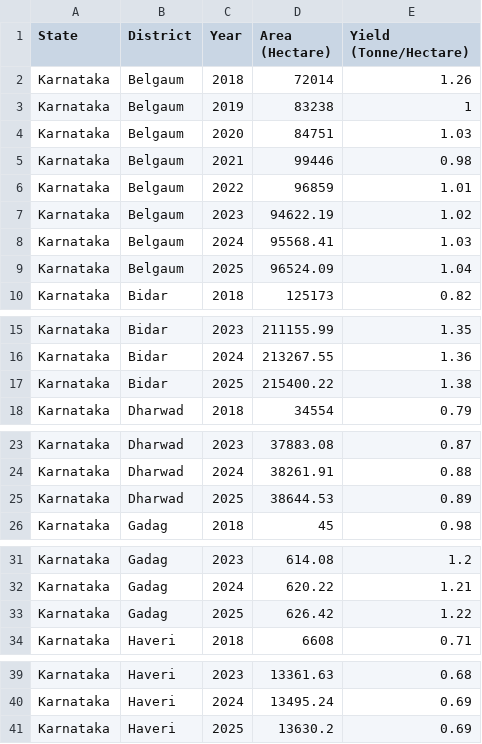
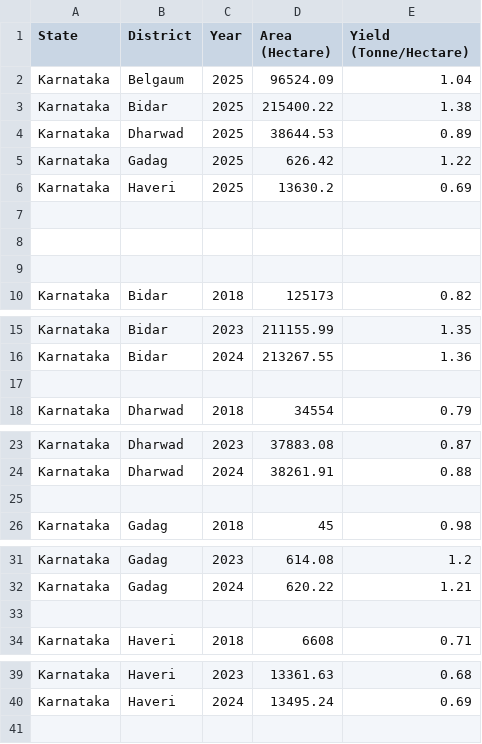
Before and after one commit to ksurajsingh/MDCPP, a CSV file: server/src/mlModels/extended_dataset.csv, drawn as a sheet; only a part is shown, gaps mark what is left out.

```diff
--- a/server/src/mlModels/extended_dataset.csv
+++ b/server/src/mlModels/extended_dataset.csv
@@ -1,10 +1,10 @@
 State,District,Year,Area (Hectare),Yield (Tonne/Hectare)
-Karnataka, Belgaum,2018,72014,1.26
-Karnataka, Belgaum,2019,83238,1
-Karnataka, Belgaum,2020,84751,1.03
-Karnataka, Belgaum,2021,99446,0.98
-Karnataka, Belgaum,2022,96859,1.01
-Karnataka, Belgaum,2023,94622.19,1.02
-Karnataka, Belgaum,2024,95568.41,1.03
 Karnataka, Belgaum,2025,96524.09,1.04
+Karnataka, Bidar,2025,215400.22,1.38
+Karnataka, Dharwad,2025,38644.53,0.89
+Karnataka, Gadag,2025,626.42,1.22
+Karnataka,Haveri,2025,13630.2,0.69
+,,,,
+,,,,
+,,,,
 Karnataka, Bidar,2018,125173,0.82
@@ -16,3 +16,3 @@ Karnataka, Bidar,2023,211155.99,1.35
 Karnataka, Bidar,2024,213267.55,1.36
-Karnataka, Bidar,2025,215400.22,1.38
+,,,,
 Karnataka, Dharwad,2018,34554,0.79
@@ -24,3 +24,3 @@ Karnataka, Dharwad,2023,37883.08,0.87
 Karnataka, Dharwad,2024,38261.91,0.88
-Karnataka, Dharwad,2025,38644.53,0.89
+,,,,
 Karnataka, Gadag,2018,45,0.98
@@ -32,3 +32,3 @@ Karnataka, Gadag,2023,614.08,1.2
 Karnataka, Gadag,2024,620.22,1.21
-Karnataka, Gadag,2025,626.42,1.22
+,,,,
 Karnataka,Haveri,2018,6608,0.71
@@ -40,2 +40 @@ Karnataka,Haveri,2023,13361.63,0.68
 Karnataka,Haveri,2024,13495.24,0.69
-Karnataka,Haveri,2025,13630.2,0.69
```
Also changed, not shown: 19 other files.
